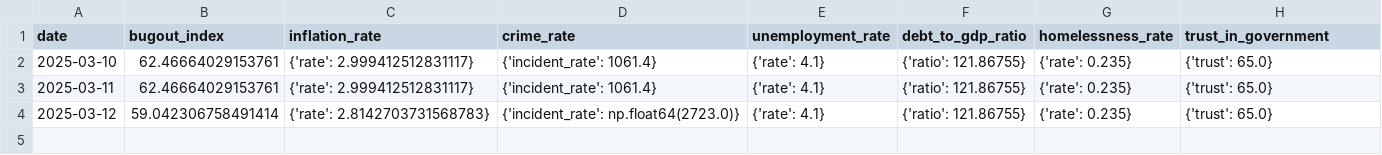
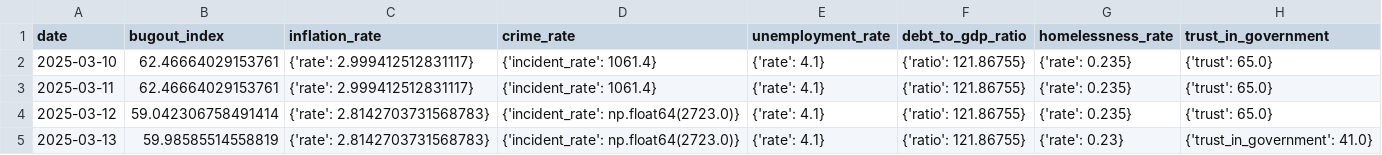
Before and after one commit to adammontville/bugoutindex, a CSV file: data/historical_bugout_index.csv, drawn as a sheet.

```diff
--- a/data/historical_bugout_index.csv
+++ b/data/historical_bugout_index.csv
@@ -4 +4,2 @@ date,bugout_index,inflation_rate,crime_rate,unemployment_rate,debt_to_gdp_ratio,
 2025-03-12,59.042306758491414,{'rate': 2.8142703731568783},{'incident_rate': np.float64(2723.0)},{'rate': 4.1},{'ratio': 121.86755},{'rate': 0.235},{'trust': 65.0}
+2025-03-13,59.98585514558819,{'rate': 2.8142703731568783},{'incident_rate': np.float64(2723.0)},{'rate': 4.1},{'ratio': 121.86755},{'rate': 0.23},{'trust_in_government': 41.0}
```
Also changed, not shown: 14 other files.
